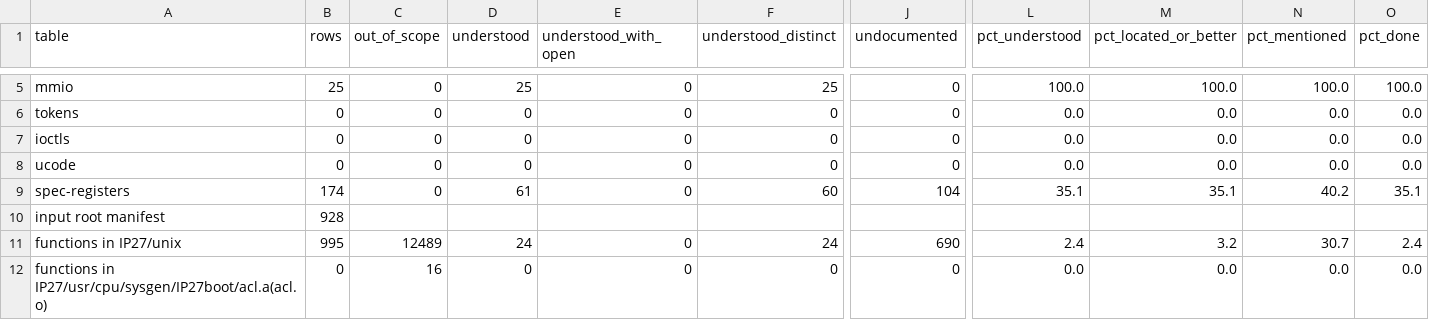
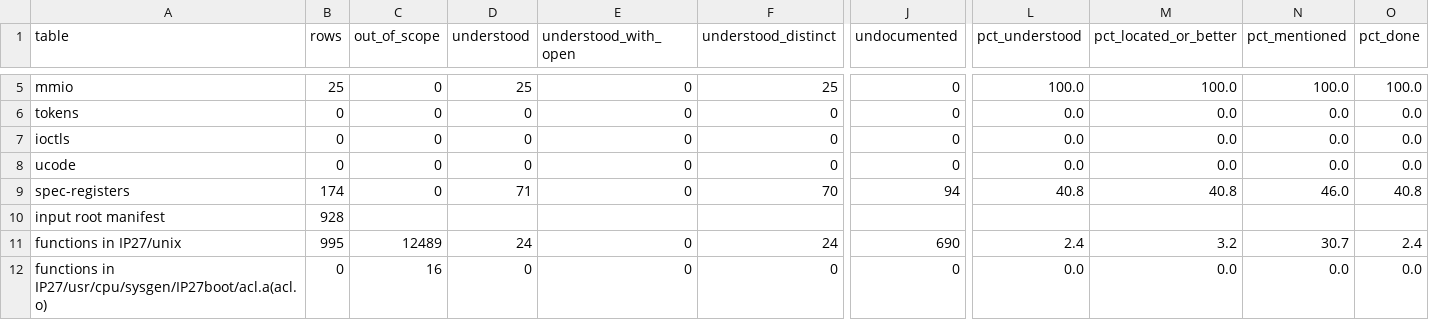
Before and after one commit to jamesbraid/chips, a TSV file: docs/inventory/summary.tsv, drawn as a sheet; only a part is shown, gaps mark what is left out; the diff names each change by its address in the sheet, - before the commit and + after, or states it on an @@ line.

```diff
--- a/docs/inventory/summary.tsv
+++ b/docs/inventory/summary.tsv
-D9 (understood): 61
+D9 (understood): 71
-F9 (understood_distinct): 60
+F9 (understood_distinct): 70
-J9 (undocumented): 104
+J9 (undocumented): 94
-L9 (pct_understood): 35.1
+L9 (pct_understood): 40.8
-M9 (pct_located_or_better): 35.1
+M9 (pct_located_or_better): 40.8
-N9 (pct_mentioned): 40.2
+N9 (pct_mentioned): 46.0
-O9 (pct_done): 35.1
+O9 (pct_done): 40.8
```
Also changed, not shown: docs/inventory/spec-registers.tsv, 2 other files.
